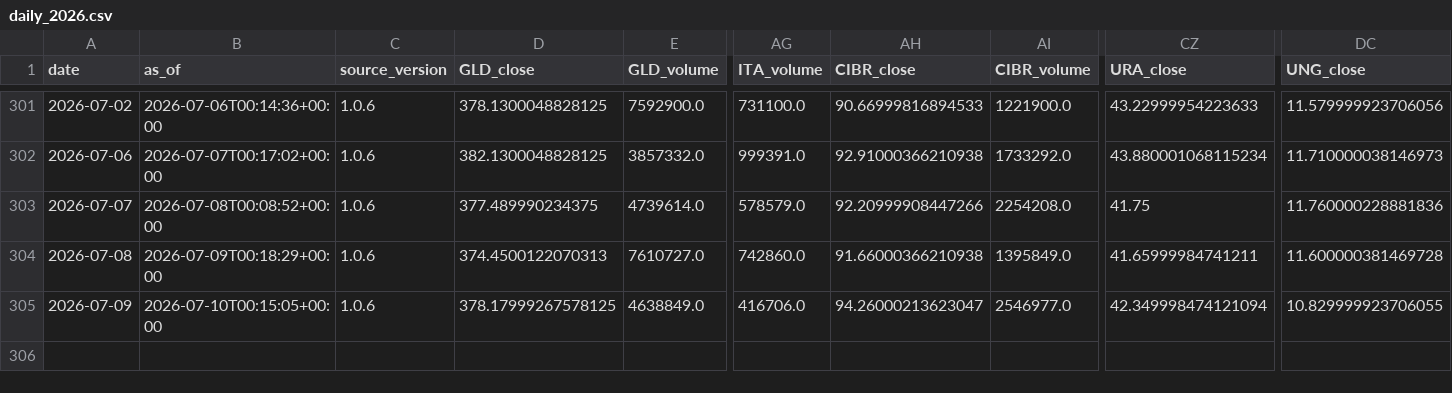
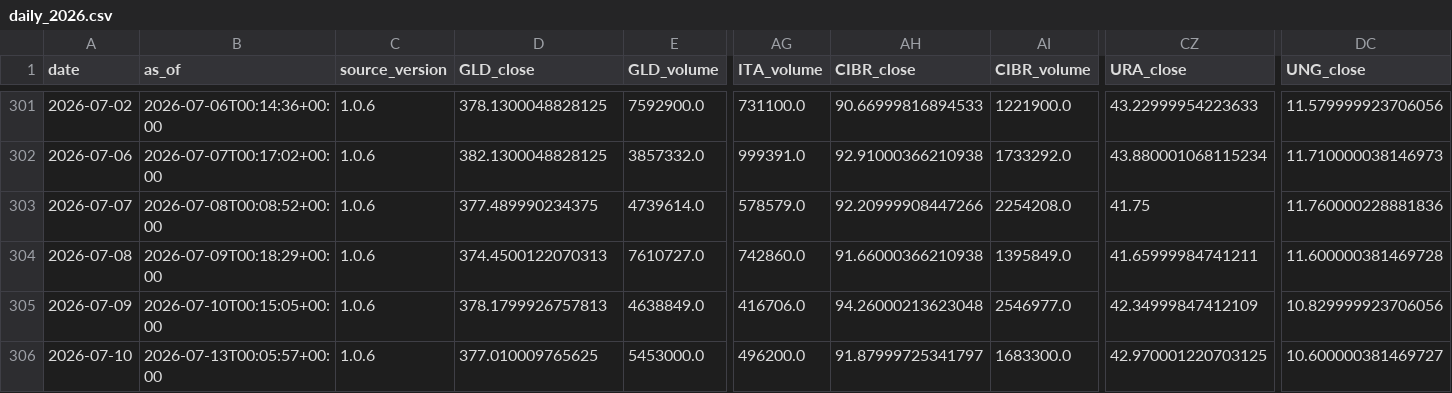
Before and after one commit to daifulee/invictus-data, a CSV file: data/daily_2026.csv, drawn as a sheet; only a part is shown, gaps mark what is left out; rows hold the shown columns only; the diff names each change by its address in the sheet, - before the commit and + after, or states it on an @@ line.

Commit message:
daily: 2026-07-13 data update [skip ci]

```diff
--- a/data/daily_2026.csv
+++ b/data/daily_2026.csv
-D305 (GLD_close): 378.17999267578125
+D305 (GLD_close): 378.1799926757813
-AH305 (CIBR_close): 94.26000213623047
+AH305 (CIBR_close): 94.26000213623048
-CZ305 (URA_close): 42.349998474121094
+CZ305 (URA_close): 42.34999847412109
-DC305 (UNG_close): 10.829999923706055
+DC305 (UNG_close): 10.829999923706056
+row 306: 2026-07-10 | 2026-07-13T00:05:57+00:00 | 1.0.6 | 377.010009765625 | 5453000.0 | 496200.0 | 91.87999725341797 | 1683300.0 | 42.970001220703125 | 10.600000381469727
```
Also changed, not shown: 1 other file.
